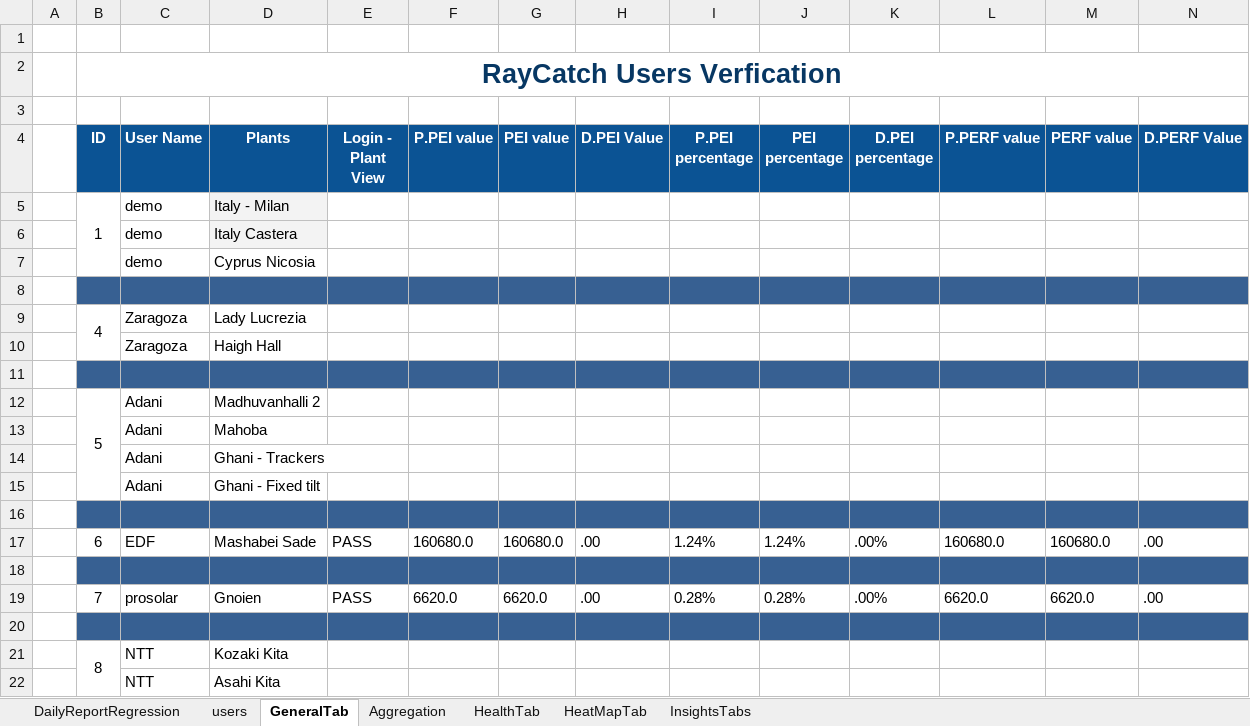
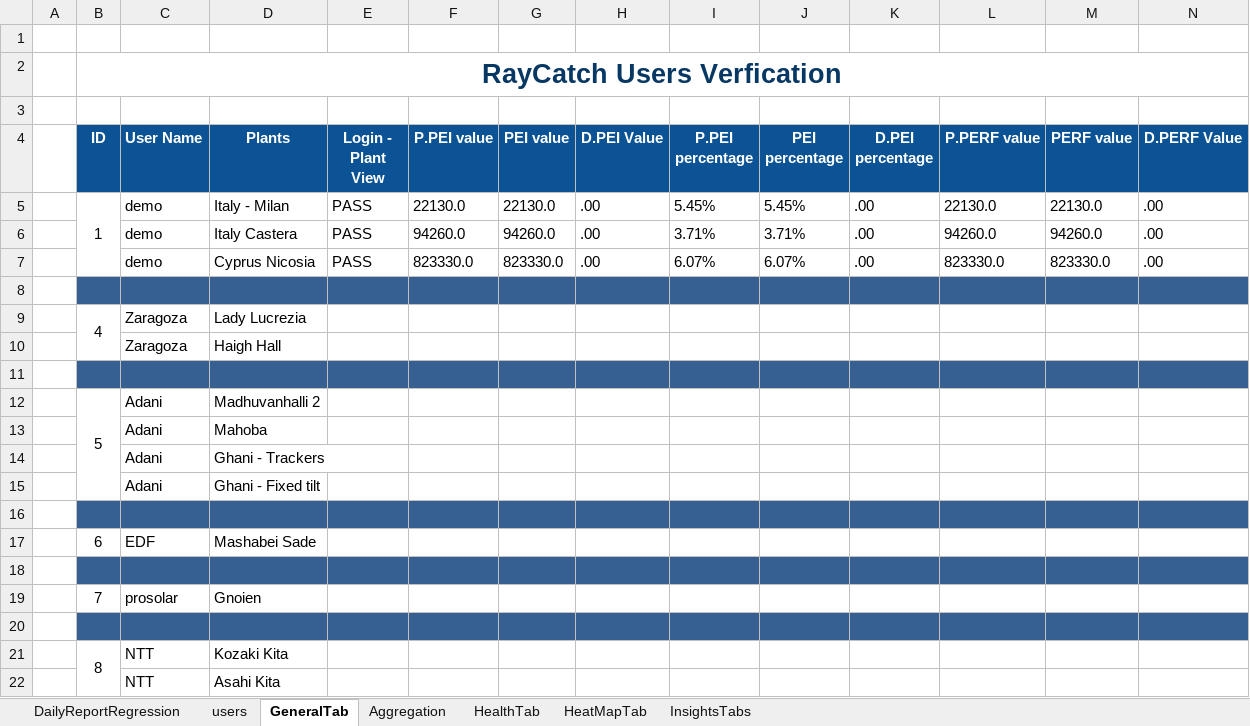
Before and after one commit to tariqalrob97/RayCatch, an Excel workbook: src/com/generic/config/DataSheet.xlsx, sheet GeneralTab, drawn as a sheet; only a part is shown; values as stored, in another font and other column widths than the file's, no borders; conditional formats not drawn; removed rows and columns are numbered as before the commit, all else as after; rows hold the shown columns only; the diff names each change by its address in the sheet, - before the commit and + after, or states it on an @@ line.

```diff
--- a/src/com/generic/config/DataSheet.xlsx (sheet GeneralTab)
+++ b/src/com/generic/config/DataSheet.xlsx (sheet GeneralTab)
-row 5:  | 1 | demo | Italy - Milan
-row 6:  |  | demo | Italy Castera
-row 7:  |  | demo | Cyprus Nicosia
+row 5:  | 1 | demo | Italy - Milan | PASS | 22130.0 | 22130.0 | .00 | 5.45% | 5.45% | .00 | 22130.0 | 22130.0 | .00
+row 6:  |  | demo | Italy Castera | PASS | 94260.0 | 94260.0 | .00 | 3.71% | 3.71% | .00 | 94260.0 | 94260.0 | .00
+row 7:  |  | demo | Cyprus Nicosia | PASS | 823330.0 | 823330.0 | .00 | 6.07% | 6.07% | .00 | 823330.0 | 823330.0 | .00
-row 17:  | 6 | EDF | Mashabei Sade | PASS | 160680.0 | 160680.0 | .00 | 1.24% | 1.24% | .00% | 160680.0 | 160680.0 | .00
+row 17:  | 6 | EDF | Mashabei Sade
-row 19:  | 7 | prosolar | Gnoien | PASS | 6620.0 | 6620.0 | .00 | 0.28% | 0.28% | .00% | 6620.0 | 6620.0 | .00
+row 19:  | 7 | prosolar | Gnoien
```
Also changed, not shown: sheet InsightsTabs, sheet HeatMapTab, sheet HealthTab, sheet Aggregation, sheet DailyReportRegression, 5 other files.
